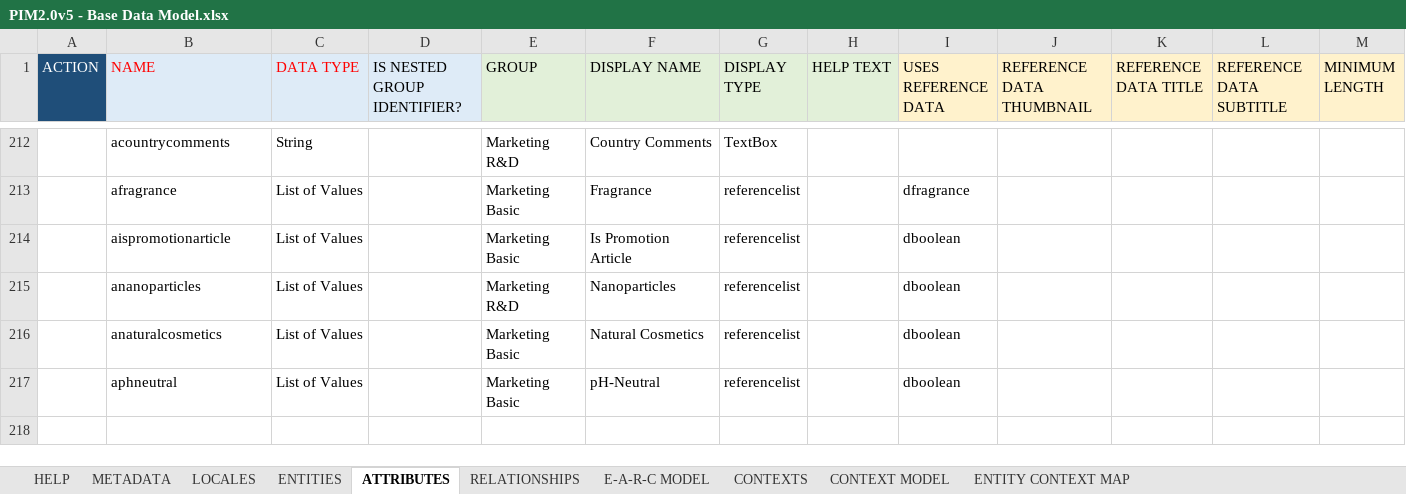
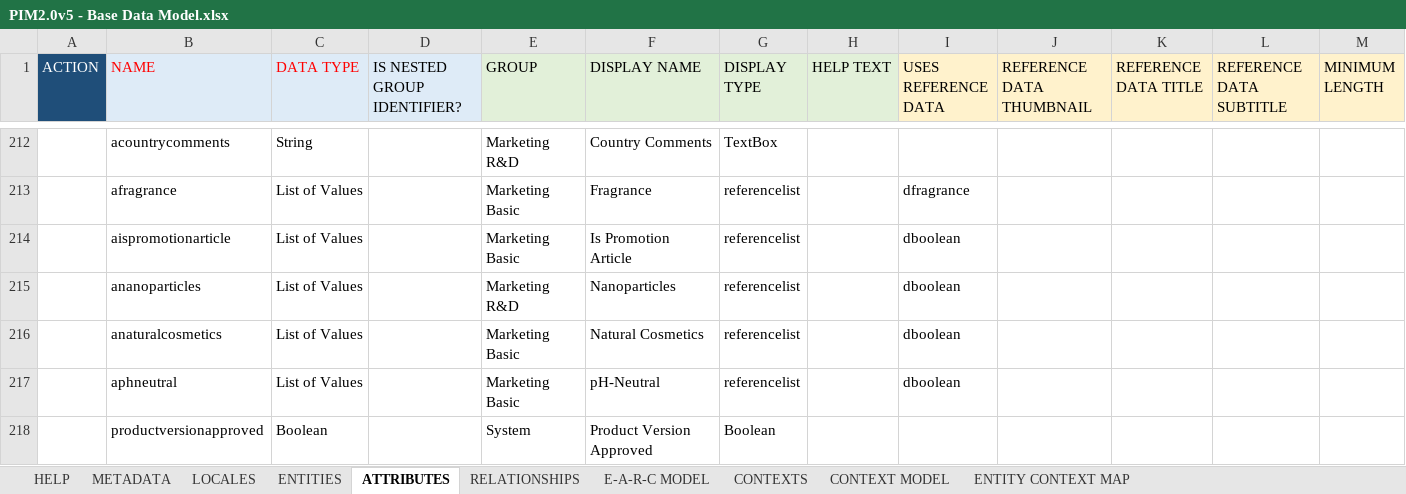
Before and after one commit to sumitbaddi-rs/Beiersdorf, an Excel workbook: seeddata-bsdf/99-exceldmd/PIM2.0v5 - Base Data Model.xlsx, sheet ATTRIBUTES, drawn as a sheet; only a part is shown, gaps mark what is left out; values as stored, in another font and other column widths than the file's, no borders; conditional formats not drawn; rows hold the shown columns only; the diff names each change by its address in the sheet, - before the commit and + after, or states it on an @@ line.

```diff
--- a/seeddata-bsdf/99-exceldmd/PIM2.0v5 - Base Data Model.xlsx (sheet ATTRIBUTES)
+++ b/seeddata-bsdf/99-exceldmd/PIM2.0v5 - Base Data Model.xlsx (sheet ATTRIBUTES)
+row 218:  | productversionapproved | Boolean |  | System | Product Version Approved | Boolean
```
Also changed, not shown: sheet E-A-R-C MODEL, sheet RELATIONSHIPS, seeddata-bsdf/99-exceldmd/Authorization Model.xlsx, seeddata-bsdf/99-exceldmd/Workflow App Model.xlsx, 18 other files.
